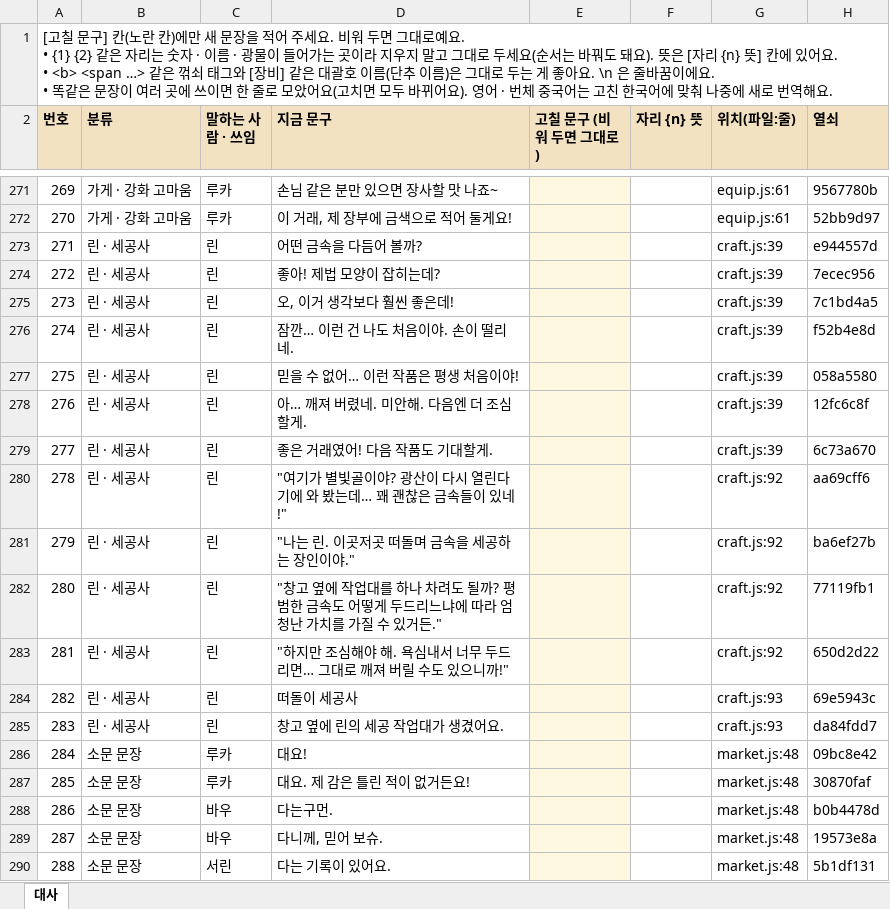
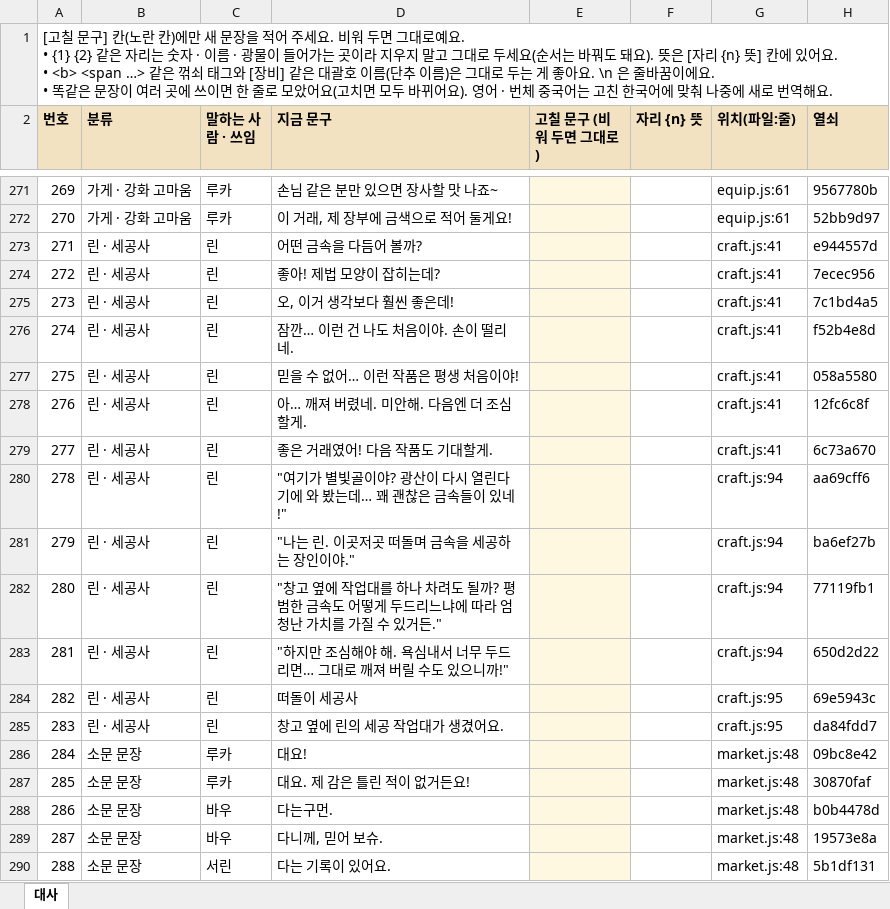
Before and after one commit to junlab-0503/starfall, an Excel workbook: docs/text/대사.xlsx, sheet 대사, drawn as a sheet; only a part is shown, gaps mark what is left out; values as stored, in another font and other column widths than the file's, no borders; the diff names each change by its address in the sheet, - before the commit and + after, or states it on an @@ line.

```diff
--- a/docs/text/대사.xlsx (sheet 대사)
+++ b/docs/text/대사.xlsx (sheet 대사)
-G273:G279 (위치(파일:줄)): craft.js:39
+G273:G279 (위치(파일:줄)): craft.js:41
-G280:G283 (위치(파일:줄)): craft.js:92
+G280:G283 (위치(파일:줄)): craft.js:94
-G284:G285 (위치(파일:줄)): craft.js:93
+G284:G285 (위치(파일:줄)): craft.js:95
```
Also changed, not shown: docs/text/화면문구.xlsx, 9 other files.
